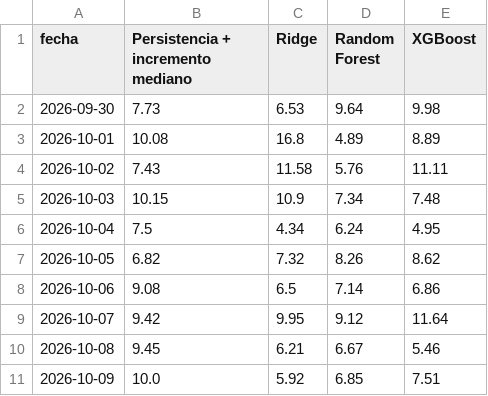
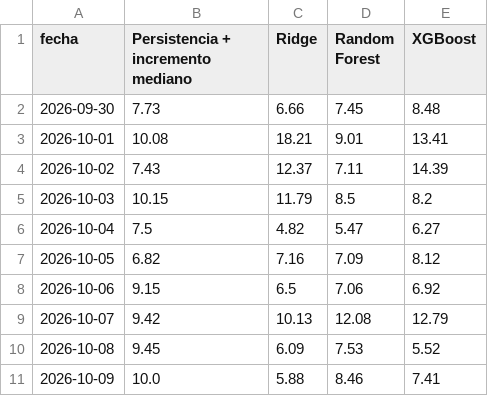
Before and after one commit to iMrHappy/tesis-pipeline-demanda, a CSV file: models/mae_por_fecha.csv, drawn as a sheet; only a part is shown; the diff covers the shown part only.

```diff
--- a/models/mae_por_fecha.csv
+++ b/models/mae_por_fecha.csv
@@ -1,11 +1,11 @@
 fecha,Persistencia + incremento mediano,Ridge,Random Forest,XGBoost
-2026-09-30,7.73,6.53,9.64,9.98
-2026-10-01,10.08,16.8,4.89,8.89
-2026-10-02,7.43,11.58,5.76,11.11
-2026-10-03,10.15,10.9,7.34,7.48
-2026-10-04,7.5,4.34,6.24,4.95
-2026-10-05,6.82,7.32,8.26,8.62
-2026-10-06,9.08,6.5,7.14,6.86
-2026-10-07,9.42,9.95,9.12,11.64
-2026-10-08,9.45,6.21,6.67,5.46
-2026-10-09,10.0,5.92,6.85,7.51
+2026-09-30,7.73,6.66,7.45,8.48
+2026-10-01,10.08,18.21,9.01,13.41
+2026-10-02,7.43,12.37,7.11,14.39
+2026-10-03,10.15,11.79,8.5,8.2
+2026-10-04,7.5,4.82,5.47,6.27
+2026-10-05,6.82,7.16,7.09,8.12
+2026-10-06,9.15,6.5,7.06,6.92
+2026-10-07,9.42,10.13,12.08,12.79
+2026-10-08,9.45,6.09,7.53,5.52
+2026-10-09,10.0,5.88,8.46,7.41
```
Also changed, not shown: 2 added rows and 22 edited cells elsewhere in this file, models/decisiones_detalle.csv, models/error_decision.csv, 28 other files.
